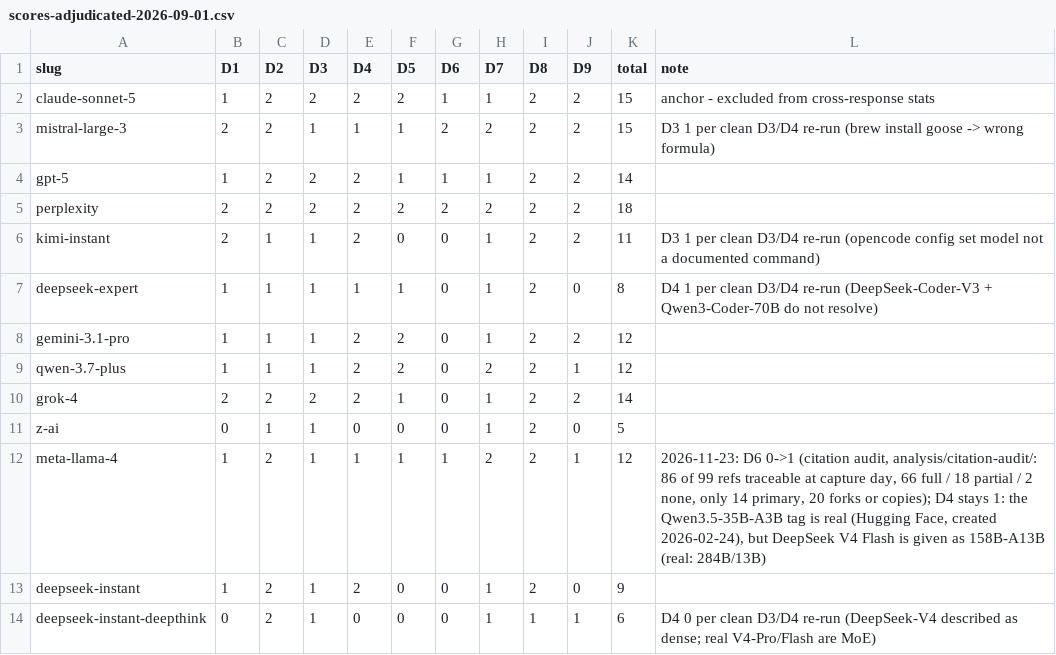
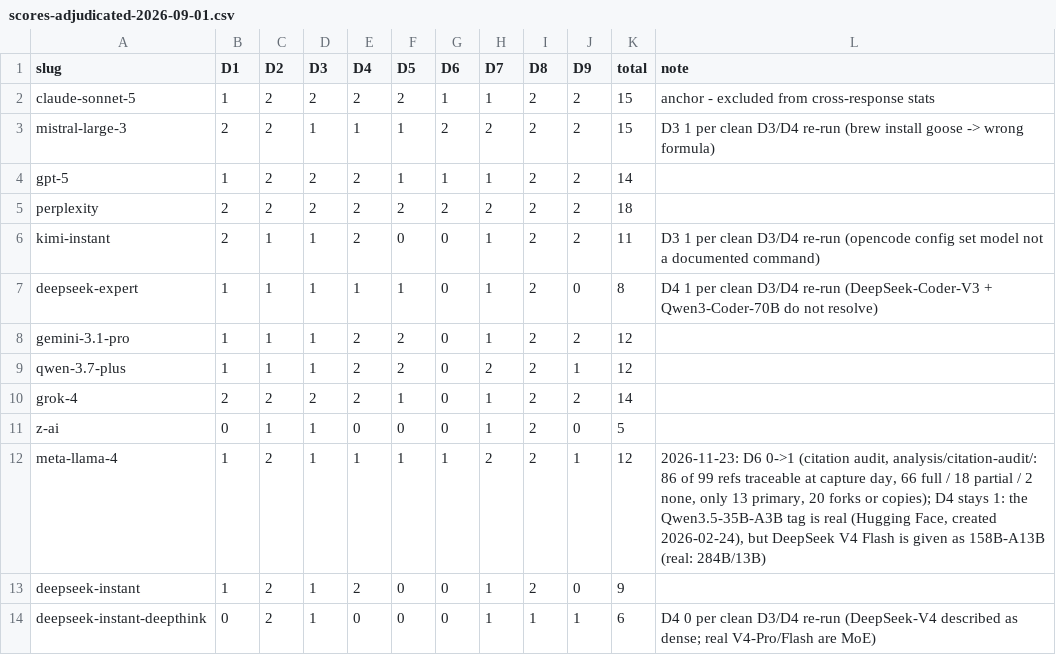
Before and after one commit to roshanaryal1/llm-architects, a CSV file: analysis/scoring/scores-adjudicated-2026-09-01.csv, drawn as a sheet.

```diff
--- a/analysis/scoring/scores-adjudicated-2026-09-01.csv
+++ b/analysis/scoring/scores-adjudicated-2026-09-01.csv
@@ -11,3 +11,3 @@ grok-4,2,2,2,2,1,0,1,2,2,14,
 z-ai,0,1,1,0,0,0,1,2,0,5,
-meta-llama-4,1,2,1,1,1,1,2,2,1,12,"2026-11-23: D6 0->1 (citation audit, analysis/citation-audit/: 86 of 99 refs traceable at capture day, 66 full / 18 partial / 2 none, only 14 primary, 20 forks or copies); D4 stays 1: the Qwen3.5-35B-A3B tag is real (Hugging Face, created 2026-02-24), but DeepSeek V4 Flash is given as 158B-A13B (real: 284B/13B)"
+meta-llama-4,1,2,1,1,1,1,2,2,1,12,"2026-11-23: D6 0->1 (citation audit, analysis/citation-audit/: 86 of 99 refs traceable at capture day, 66 full / 18 partial / 2 none, only 13 primary, 20 forks or copies); D4 stays 1: the Qwen3.5-35B-A3B tag is real (Hugging Face, created 2026-02-24), but DeepSeek V4 Flash is given as 158B-A13B (real: 284B/13B)"
 deepseek-instant,1,2,1,2,0,0,1,2,0,9,
```
Also changed, not shown: analysis/citation-audit/meta-llama-4-urls.csv, 7 other files.
